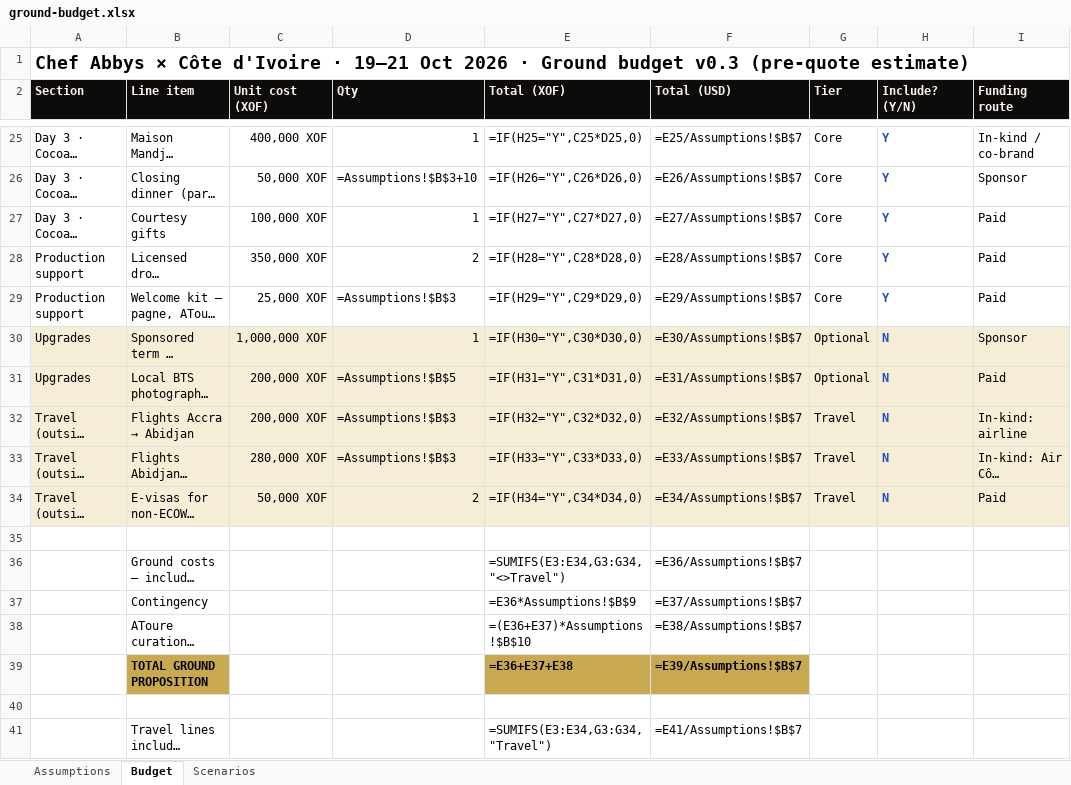
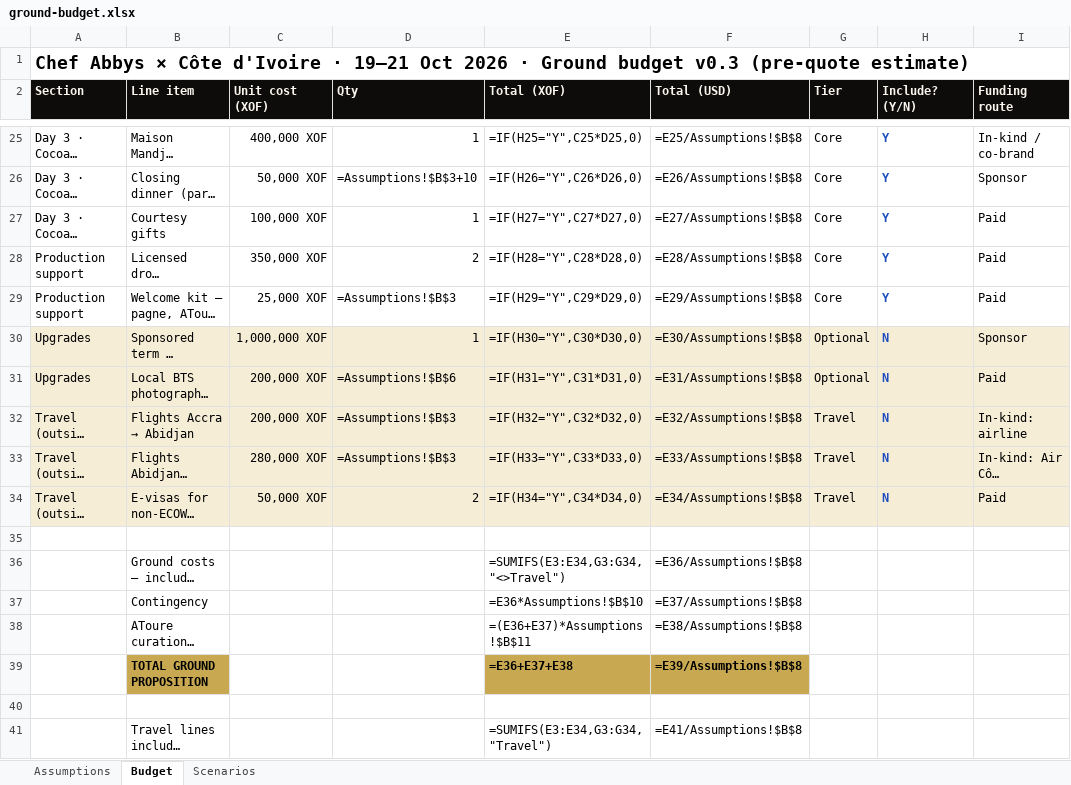
Before and after one commit to atoureconsulting/Chef-Abbys-Ivory-Coast-Atoure, an Excel workbook: 03-budget/ground-budget.xlsx, sheet Budget, drawn as a sheet; only a part is shown, gaps mark what is left out; long unchanged cells end in …; values as stored, in another font and other column widths than the file's, no borders; formulas without a stored value are shown as written; the diff covers the shown part only; the diff names each change by its address in the sheet, - before the commit and + after, or states it on an @@ line.

```diff
--- a/03-budget/ground-budget.xlsx (sheet Budget)
+++ b/03-budget/ground-budget.xlsx (sheet Budget)
-F25 (Total (USD)): =E25/Assumptions!$B$7
+F25 (Total (USD)): =E25/Assumptions!$B$8
-F26 (Total (USD)): =E26/Assumptions!$B$7
+F26 (Total (USD)): =E26/Assumptions!$B$8
-F27 (Total (USD)): =E27/Assumptions!$B$7
+F27 (Total (USD)): =E27/Assumptions!$B$8
-F28 (Total (USD)): =E28/Assumptions!$B$7
+F28 (Total (USD)): =E28/Assumptions!$B$8
-F29 (Total (USD)): =E29/Assumptions!$B$7
+F29 (Total (USD)): =E29/Assumptions!$B$8
-F30 (Total (USD)): =E30/Assumptions!$B$7
+F30 (Total (USD)): =E30/Assumptions!$B$8
-D31 (Qty): =Assumptions!$B$5
+D31 (Qty): =Assumptions!$B$6
-F31 (Total (USD)): =E31/Assumptions!$B$7
+F31 (Total (USD)): =E31/Assumptions!$B$8
-F32 (Total (USD)): =E32/Assumptions!$B$7
+F32 (Total (USD)): =E32/Assumptions!$B$8
-F33 (Total (USD)): =E33/Assumptions!$B$7
+F33 (Total (USD)): =E33/Assumptions!$B$8
-F34 (Total (USD)): =E34/Assumptions!$B$7
+F34 (Total (USD)): =E34/Assumptions!$B$8
-F36 (Total (USD)): =E36/Assumptions!$B$7
+F36 (Total (USD)): =E36/Assumptions!$B$8
-E37 (Total (XOF)): =E36*Assumptions!$B$9
+E37 (Total (XOF)): =E36*Assumptions!$B$10
-F37 (Total (USD)): =E37/Assumptions!$B$7
+F37 (Total (USD)): =E37/Assumptions!$B$8
-E38 (Total (XOF)): =(E36+E37)*Assumptions!$B$10
+E38 (Total (XOF)): =(E36+E37)*Assumptions!$B$11
-F38 (Total (USD)): =E38/Assumptions!$B$7
+F38 (Total (USD)): =E38/Assumptions!$B$8
-F39 (Total (USD)): =E39/Assumptions!$B$7
+F39 (Total (USD)): =E39/Assumptions!$B$8
-F41 (Total (USD)): =E41/Assumptions!$B$7
+F41 (Total (USD)): =E41/Assumptions!$B$8
```
Also changed, not shown: 33 edited cells elsewhere in this sheet, sheet Scenarios, sheet Assumptions, 1 other file.
